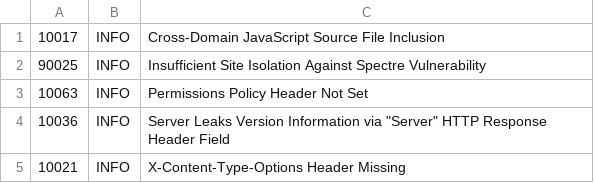
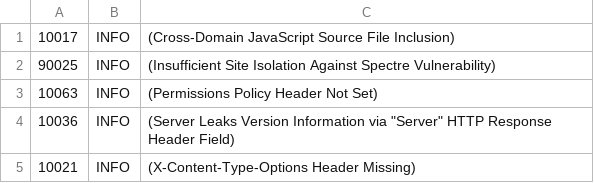
Before and after one commit to Dark-Avery/skf-labs, a TSV file: .zap/rules.tsv, drawn as a sheet.

Commit message:
Update rules.tsv

```diff
--- a/.zap/rules.tsv
+++ b/.zap/rules.tsv
@@ -1,5 +1,5 @@
-10017	INFO	Cross-Domain JavaScript Source File Inclusion
-90025	INFO	Insufficient Site Isolation Against Spectre Vulnerability
-10063	INFO	Permissions Policy Header Not Set
-10036	INFO	Server Leaks Version Information via "Server" HTTP Response Header Field
-10021	INFO	X-Content-Type-Options Header Missing
+10017	INFO	(Cross-Domain JavaScript Source File Inclusion)
+90025	INFO	(Insufficient Site Isolation Against Spectre Vulnerability)
+10063	INFO	(Permissions Policy Header Not Set)
+10036	INFO	(Server Leaks Version Information via "Server" HTTP Response Header Field)
+10021	INFO	(X-Content-Type-Options Header Missing)
```
